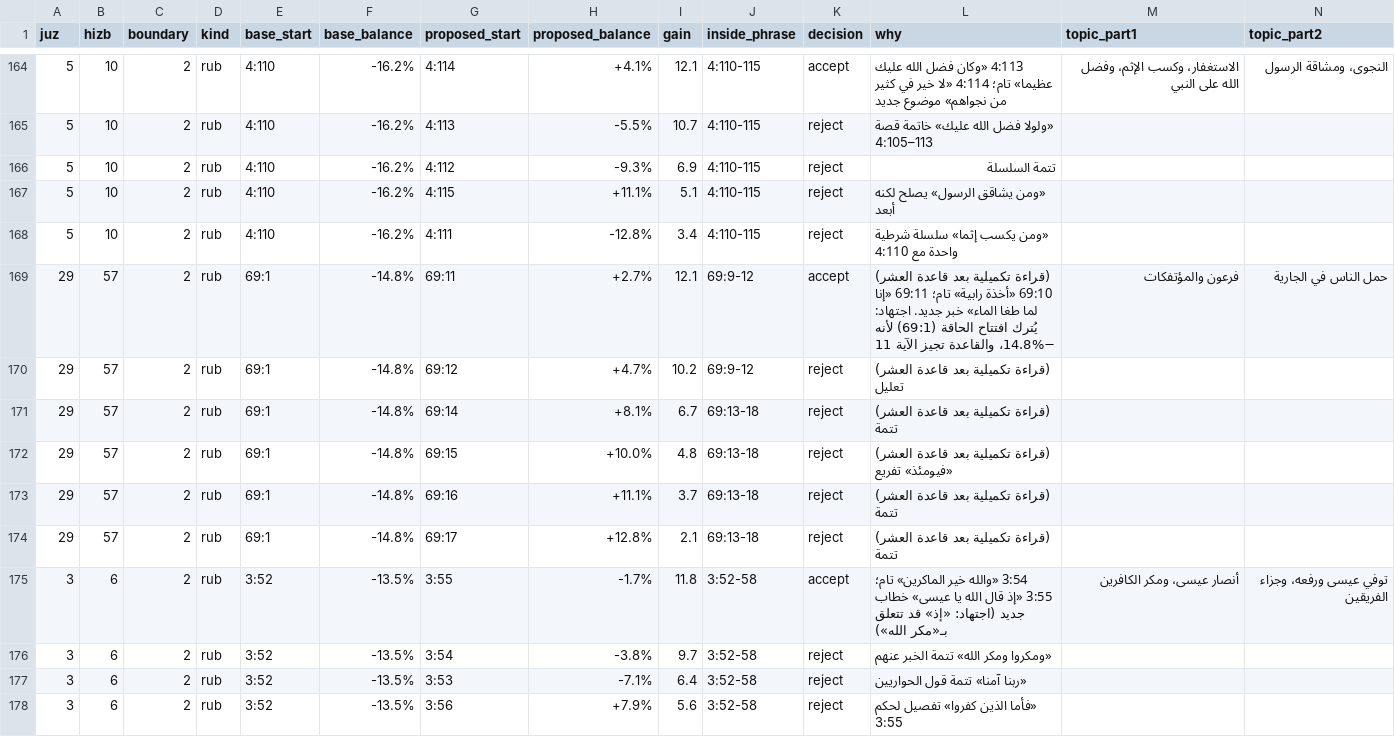
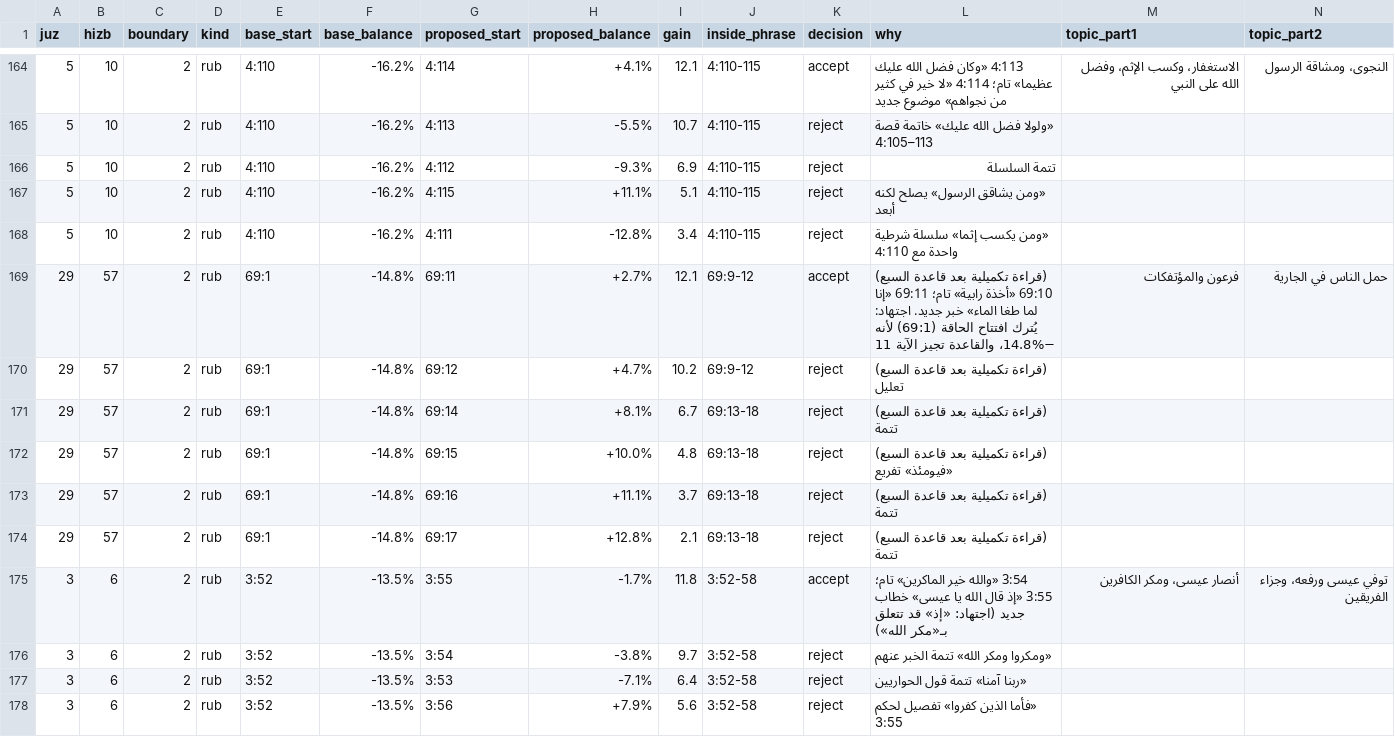
Before and after one commit to tarekeldeeb/quran-tajzee, a TSV file: reviews/2026-10-21-rub-splits/splits.tsv, drawn as a sheet; only a part is shown, gaps mark what is left out; the diff covers the shown part only.

```diff
--- a/reviews/2026-10-21-rub-splits/splits.tsv
+++ b/reviews/2026-10-21-rub-splits/splits.tsv
@@ -168,8 +168,8 @@ juz	hizb	boundary	kind	base_start	base_balance	proposed_start	proposed_balance	g
 5	10	2	rub	4:110	-16.2%	4:111	-12.8%	3.4	4:110-115	reject	«ومن يكسب إثما» سلسلة شرطية واحدة مع 4:110		
-29	57	2	rub	69:1	-14.8%	69:11	+2.7%	12.1	69:9-12	accept	(قراءة تكميلية بعد قاعدة العشر) 69:10 «أخذة رابية» تام؛ 69:11 «إنا لما طغا الماء» خبر جديد. اجتهاد: يُترك افتتاح الحاقة (69:1) لأنه −14.8%، والقاعدة تجيز الآية 11	فرعون والمؤتفكات	حمل الناس في الجارية
-29	57	2	rub	69:1	-14.8%	69:12	+4.7%	10.2	69:9-12	reject	(قراءة تكميلية بعد قاعدة العشر) تعليل		
-29	57	2	rub	69:1	-14.8%	69:14	+8.1%	6.7	69:13-18	reject	(قراءة تكميلية بعد قاعدة العشر) تتمة		
-29	57	2	rub	69:1	-14.8%	69:15	+10.0%	4.8	69:13-18	reject	(قراءة تكميلية بعد قاعدة العشر) «فيومئذ» تفريع		
-29	57	2	rub	69:1	-14.8%	69:16	+11.1%	3.7	69:13-18	reject	(قراءة تكميلية بعد قاعدة العشر) تتمة		
-29	57	2	rub	69:1	-14.8%	69:17	+12.8%	2.1	69:13-18	reject	(قراءة تكميلية بعد قاعدة العشر) تتمة		
+29	57	2	rub	69:1	-14.8%	69:11	+2.7%	12.1	69:9-12	accept	(قراءة تكميلية بعد قاعدة السبع) 69:10 «أخذة رابية» تام؛ 69:11 «إنا لما طغا الماء» خبر جديد. اجتهاد: يُترك افتتاح الحاقة (69:1) لأنه −14.8%، والقاعدة تجيز الآية 11	فرعون والمؤتفكات	حمل الناس في الجارية
+29	57	2	rub	69:1	-14.8%	69:12	+4.7%	10.2	69:9-12	reject	(قراءة تكميلية بعد قاعدة السبع) تعليل		
+29	57	2	rub	69:1	-14.8%	69:14	+8.1%	6.7	69:13-18	reject	(قراءة تكميلية بعد قاعدة السبع) تتمة		
+29	57	2	rub	69:1	-14.8%	69:15	+10.0%	4.8	69:13-18	reject	(قراءة تكميلية بعد قاعدة السبع) «فيومئذ» تفريع		
+29	57	2	rub	69:1	-14.8%	69:16	+11.1%	3.7	69:13-18	reject	(قراءة تكميلية بعد قاعدة السبع) تتمة		
+29	57	2	rub	69:1	-14.8%	69:17	+12.8%	2.1	69:13-18	reject	(قراءة تكميلية بعد قاعدة السبع) تتمة		
 3	6	2	rub	3:52	-13.5%	3:55	-1.7%	11.8	3:52-58	accept	3:54 «والله خير الماكرين» تام؛ 3:55 «إذ قال الله يا عيسى» خطاب جديد (اجتهاد: «إذ» قد تتعلق بـ«مكر الله»)	أنصار عيسى، ومكر الكافرين	توفي عيسى ورفعه، وجزاء الفريقين
```
Also changed, not shown: 1 added row and 80 edited cells elsewhere in this file, data/phrases/phrases.tsv, data/rub/hizb.tsv, 25 other files.
